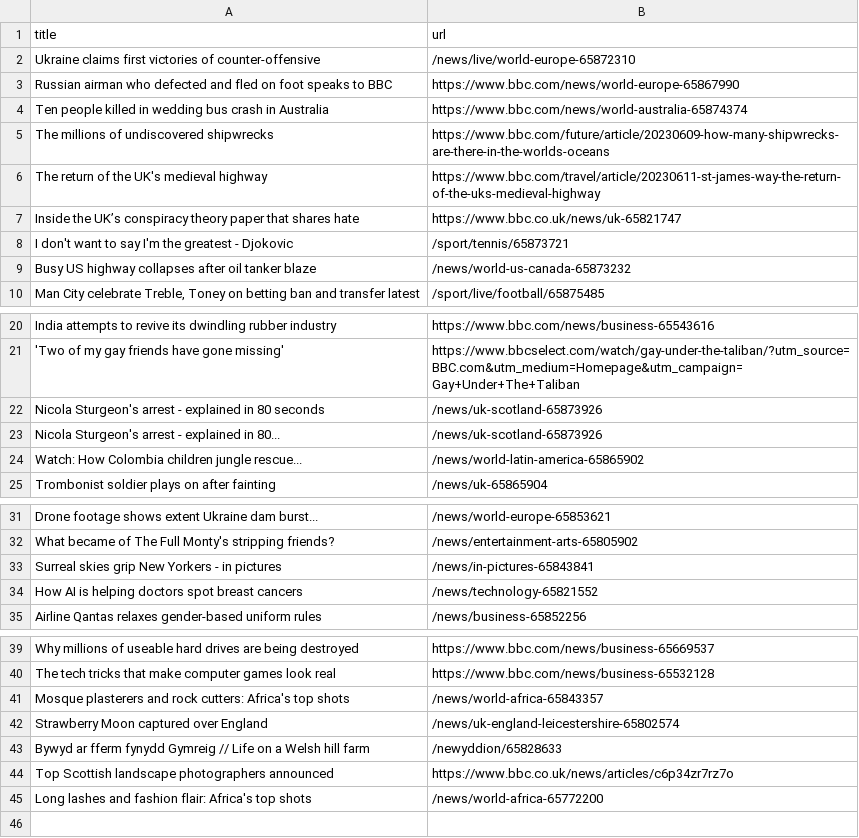
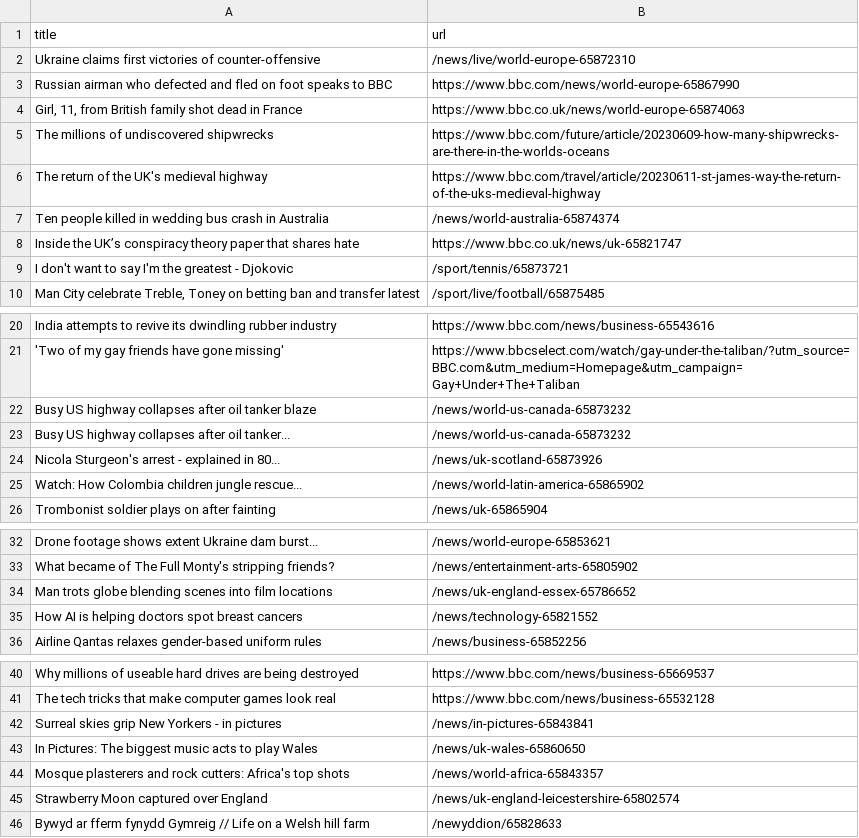
Before and after one commit to terril68/automatic-scraper, a CSV file: bbc.csv, drawn as a sheet; only a part is shown, gaps mark what is left out.

```diff
--- a/bbc.csv
+++ b/bbc.csv
@@ -3,8 +3,8 @@ Ukraine claims first victories of counter-offensive,/news/live/world-europe-6587
 Russian airman who defected and fled on foot speaks to BBC,https://www.bbc.com/news/world-europe-65867990
-Ten people killed in wedding bus crash in Australia,https://www.bbc.com/news/world-australia-65874374
+"Girl, 11, from British family shot dead in France",https://www.bbc.co.uk/news/world-europe-65874063
 The millions of undiscovered shipwrecks,https://www.bbc.com/future/article/20230609-how-many-shipwrecks-are-there-in-the-worlds-oceans
 The return of the UK's medieval highway,https://www.bbc.com/travel/article/20230611-st-james-way-the-return-of-the-uks-medieval-highway
+Ten people killed in wedding bus crash in Australia,/news/world-australia-65874374
 Inside the UK’s conspiracy theory paper that shares hate,https://www.bbc.co.uk/news/uk-65821747
 I don't want to say I'm the greatest - Djokovic,/sport/tennis/65873721
-Busy US highway collapses after oil tanker blaze,/news/world-us-canada-65873232
 "Man City celebrate Treble, Toney on betting ban and transfer latest",/sport/live/football/65875485
@@ -21,3 +21,4 @@ India attempts to revive its dwindling rubber industry,https://www.bbc.com/news/
 'Two of my gay friends have gone missing',https://www.bbcselect.com/watch/gay-under-the-taliban/?utm_source=BBC.com&utm_medium=Homepage&utm_campaign=Gay+Under+The+Taliban
-Nicola Sturgeon's arrest - explained in 80 seconds,/news/uk-scotland-65873926
+Busy US highway collapses after oil tanker blaze,/news/world-us-canada-65873232
+Busy US highway collapses after oil tanker...,/news/world-us-canada-65873232
 Nicola Sturgeon's arrest - explained in 80...,/news/uk-scotland-65873926
@@ -32,3 +33,3 @@ Drone footage shows extent Ukraine dam burst...,/news/world-europe-65853621
 What became of The Full Monty's stripping friends?,/news/entertainment-arts-65805902
-Surreal skies grip New Yorkers - in pictures,/news/in-pictures-65843841
+Man trots globe blending scenes into film locations,/news/uk-england-essex-65786652
 How AI is helping doctors spot breast cancers,/news/technology-65821552
@@ -40,2 +41,4 @@ Why millions of useable hard drives are being destroyed,https://www.bbc.com/news
 The tech tricks that make computer games look real,https://www.bbc.com/news/business-65532128
+Surreal skies grip New Yorkers - in pictures,/news/in-pictures-65843841
+In Pictures: The biggest music acts to play Wales,/news/uk-wales-65860650
 Mosque plasterers and rock cutters: Africa's top shots,/news/world-africa-65843357
@@ -43,3 +46 @@ Strawberry Moon captured over England,/news/uk-england-leicestershire-65802574
 Bywyd ar fferm fynydd Gymreig // Life on a Welsh hill farm,/newyddion/65828633
-Top Scottish landscape photographers announced,https://www.bbc.co.uk/news/articles/c6p34zr7rz7o
-Long lashes and fashion flair: Africa's top shots,/news/world-africa-65772200
```
